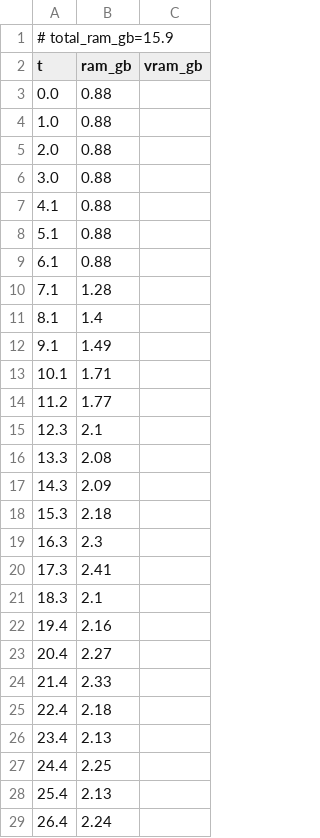
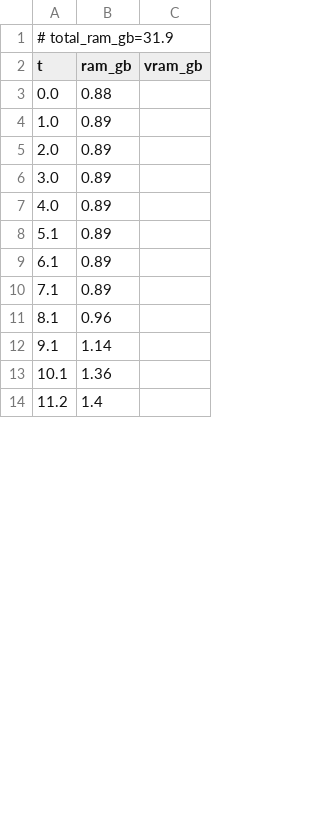
Before and after one commit to PozzettiAndrea/ComfyUI-UniRig, a CSV file: dev/windows-portable-gpu/logs/mia_humanoid_resources.csv, drawn as a sheet; only a part is shown; the diff covers the shown part only.

Commit message:
Update dev/windows-portable-gpu

```diff
--- a/dev/windows-portable-gpu/logs/mia_humanoid_resources.csv
+++ b/dev/windows-portable-gpu/logs/mia_humanoid_resources.csv
@@ -1,29 +1,14 @@
-# total_ram_gb=15.9
+# total_ram_gb=31.9
 t,ram_gb,vram_gb
 0.0,0.88,
-1.0,0.88,
-2.0,0.88,
-3.0,0.88,
-4.1,0.88,
-5.1,0.88,
-6.1,0.88,
-7.1,1.28,
-8.1,1.4,
-9.1,1.49,
-10.1,1.71,
-11.2,1.77,
-12.3,2.1,
-13.3,2.08,
-14.3,2.09,
-15.3,2.18,
-16.3,2.3,
-17.3,2.41,
-18.3,2.1,
-19.4,2.16,
-20.4,2.27,
-21.4,2.33,
-22.4,2.18,
-23.4,2.13,
-24.4,2.25,
-25.4,2.13,
-26.4,2.24,
+1.0,0.89,
+2.0,0.89,
+3.0,0.89,
+4.0,0.89,
+5.1,0.89,
+6.1,0.89,
+7.1,0.89,
+8.1,0.96,
+9.1,1.14,
+10.1,1.36,
+11.2,1.4,
```
Also changed, not shown: 43 added rows and 16 removed rows elsewhere in this file, dev/windows-portable-gpu/logs/unirig_bird_resources.csv, dev/windows-portable-gpu/logs/unirig_humanoid_resources.csv, 38 other files.
